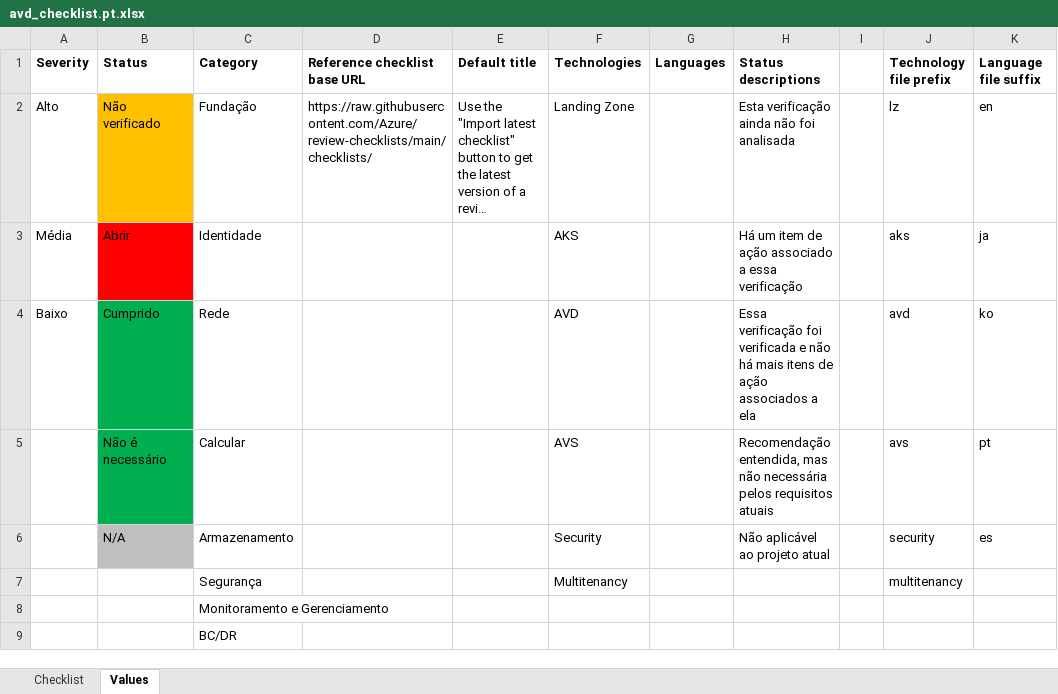
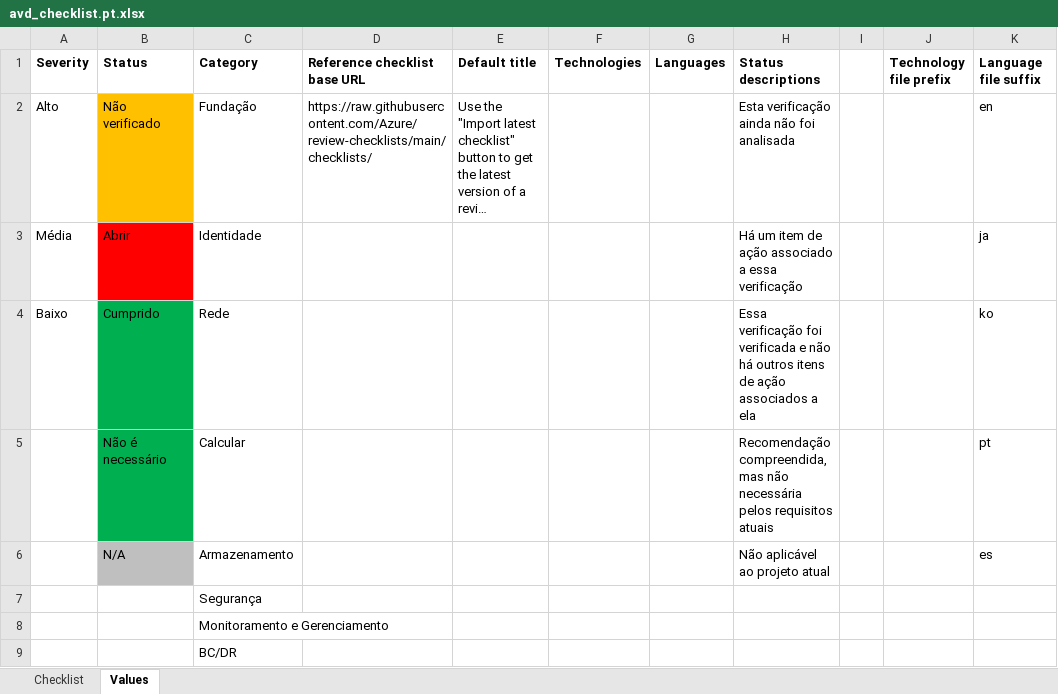
Before and after one commit to Azure/review-checklists, an Excel workbook: spreadsheet/macrofree/avd_checklist.pt.xlsx, sheet Values, drawn as a sheet; long unchanged cells end in …; values as stored, in another font and other column widths than the file's, no borders; the diff names each change by its address in the sheet, - before the commit and + after, or states it on an @@ line.

```diff
--- a/spreadsheet/macrofree/avd_checklist.pt.xlsx (sheet Values)
+++ b/spreadsheet/macrofree/avd_checklist.pt.xlsx (sheet Values)
-F2 (Technologies): Landing Zone
+F2 (Technologies): (empty)
-J2 (Technology file prefix): lz
+J2 (Technology file prefix): (empty)
-F3 (Technologies): AKS
+F3 (Technologies): (empty)
-J3 (Technology file prefix): aks
+J3 (Technology file prefix): (empty)
-F4 (Technologies): AVD
+F4 (Technologies): (empty)
-H4 (Status descriptions): …não há mais itens de…
+H4 (Status descriptions): …não há outros itens de…
-J4 (Technology file prefix): avd
+J4 (Technology file prefix): (empty)
-F5 (Technologies): AVS
+F5 (Technologies): (empty)
-H5 (Status descriptions): Recomendação entendida, mas não…
+H5 (Status descriptions): Recomendação compreendida, mas não…
-J5 (Technology file prefix): avs
+J5 (Technology file prefix): (empty)
-F6 (Technologies): Security
+F6 (Technologies): (empty)
-J6 (Technology file prefix): security
+J6 (Technology file prefix): (empty)
-F7 (Technologies): Multitenancy
+F7 (Technologies): (empty)
-J7 (Technology file prefix): multitenancy
+J7 (Technology file prefix): (empty)
```
Also changed, not shown: sheet Checklist, spreadsheet/macrofree/avd_checklist.en.xlsx, spreadsheet/macrofree/avd_checklist.es.xlsx, 13 other files.
